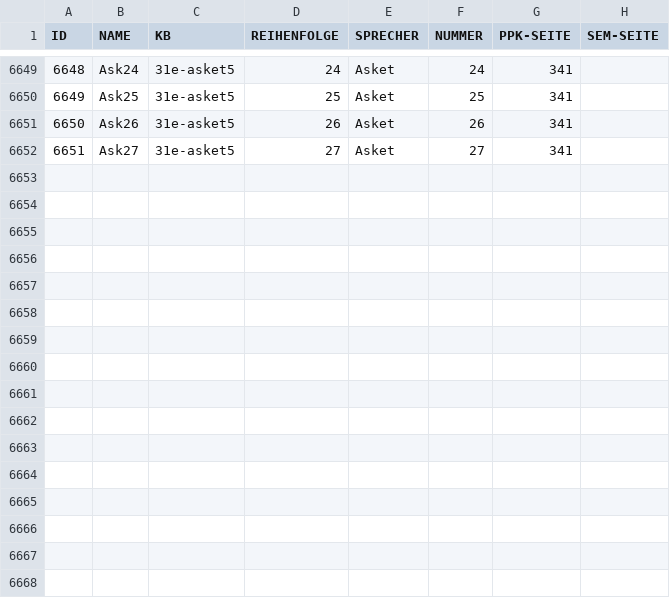
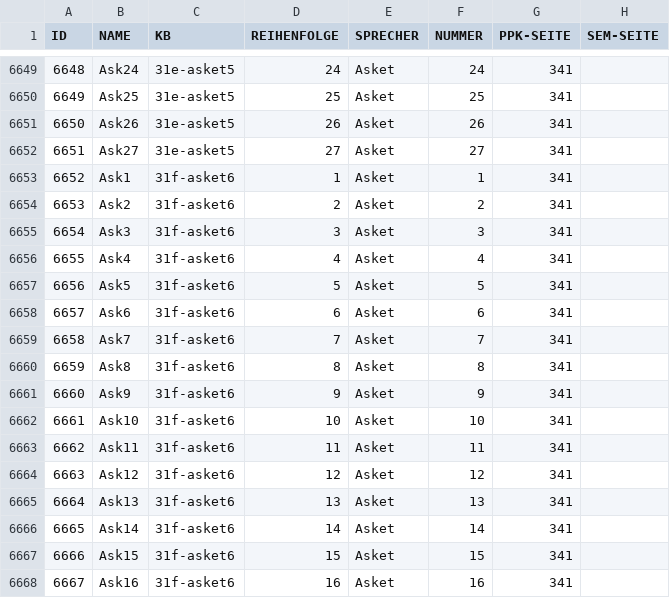
Before and after one commit to ERnsTL/kontaktberichte-register, a CSV file: daten/satz.csv, drawn as a sheet; only a part is shown, gaps mark what is left out.

Commit message:
daten: satz: KB31f-asket6 (Askets Erklärungen 1953-02-11) hinzugefügt.

```diff
--- a/daten/satz.csv
+++ b/daten/satz.csv
@@ -6652 +6652,17 @@ ID	NAME	KB	REIHENFOLGE	SPRECHER	NUMMER	PPK-SEITE	SEM-SEITE
 6651	Ask27	31e-asket5	27	Asket	27	341	
+6652	Ask1	31f-asket6	1	Asket	1	341	
+6653	Ask2	31f-asket6	2	Asket	2	341	
+6654	Ask3	31f-asket6	3	Asket	3	341	
+6655	Ask4	31f-asket6	4	Asket	4	341	
+6656	Ask5	31f-asket6	5	Asket	5	341	
+6657	Ask6	31f-asket6	6	Asket	6	341	
+6658	Ask7	31f-asket6	7	Asket	7	341	
+6659	Ask8	31f-asket6	8	Asket	8	341	
+6660	Ask9	31f-asket6	9	Asket	9	341	
+6661	Ask10	31f-asket6	10	Asket	10	341	
+6662	Ask11	31f-asket6	11	Asket	11	341	
+6663	Ask12	31f-asket6	12	Asket	12	341	
+6664	Ask13	31f-asket6	13	Asket	13	341	
+6665	Ask14	31f-asket6	14	Asket	14	341	
+6666	Ask15	31f-asket6	15	Asket	15	341	
+6667	Ask16	31f-asket6	16	Asket	16	341	
```
